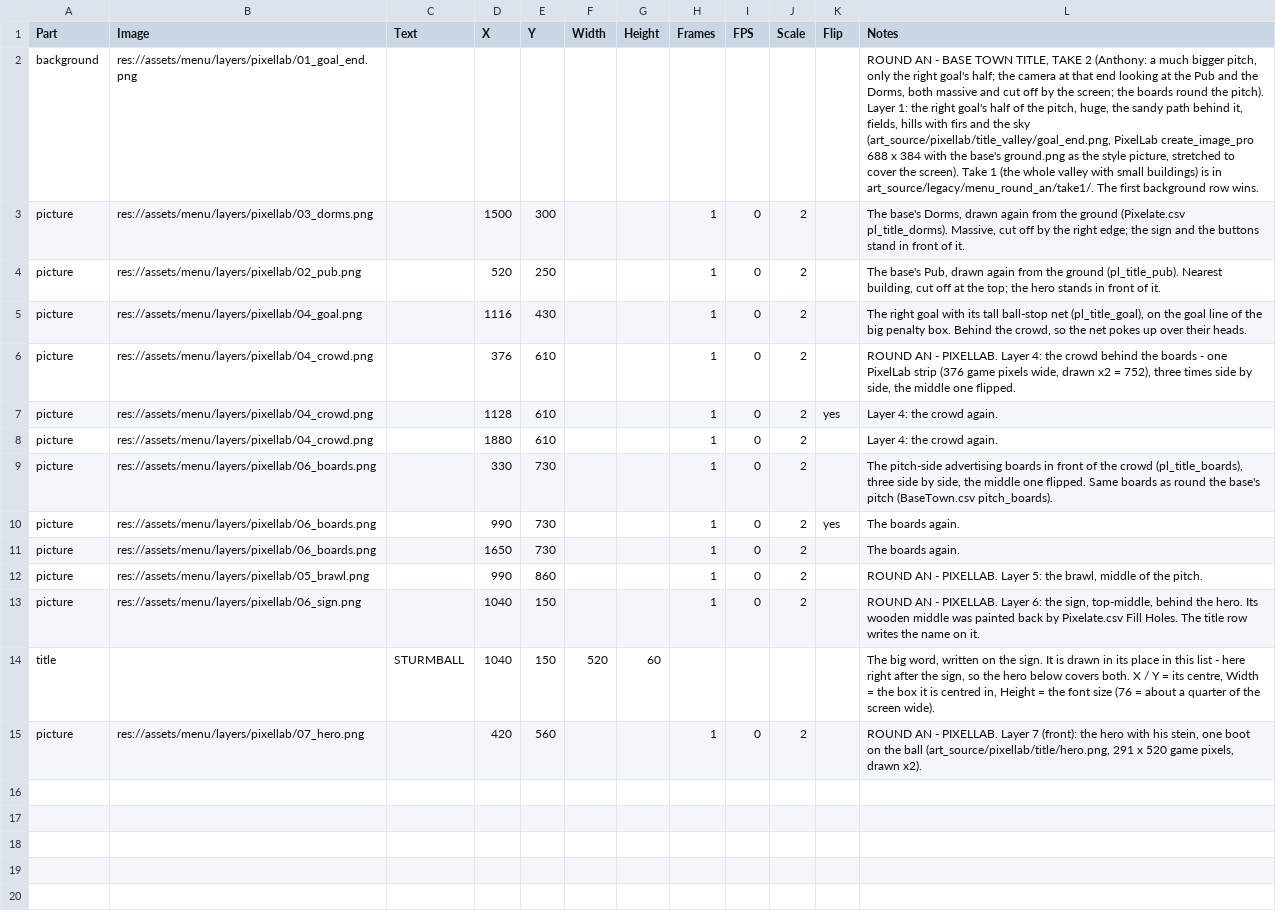
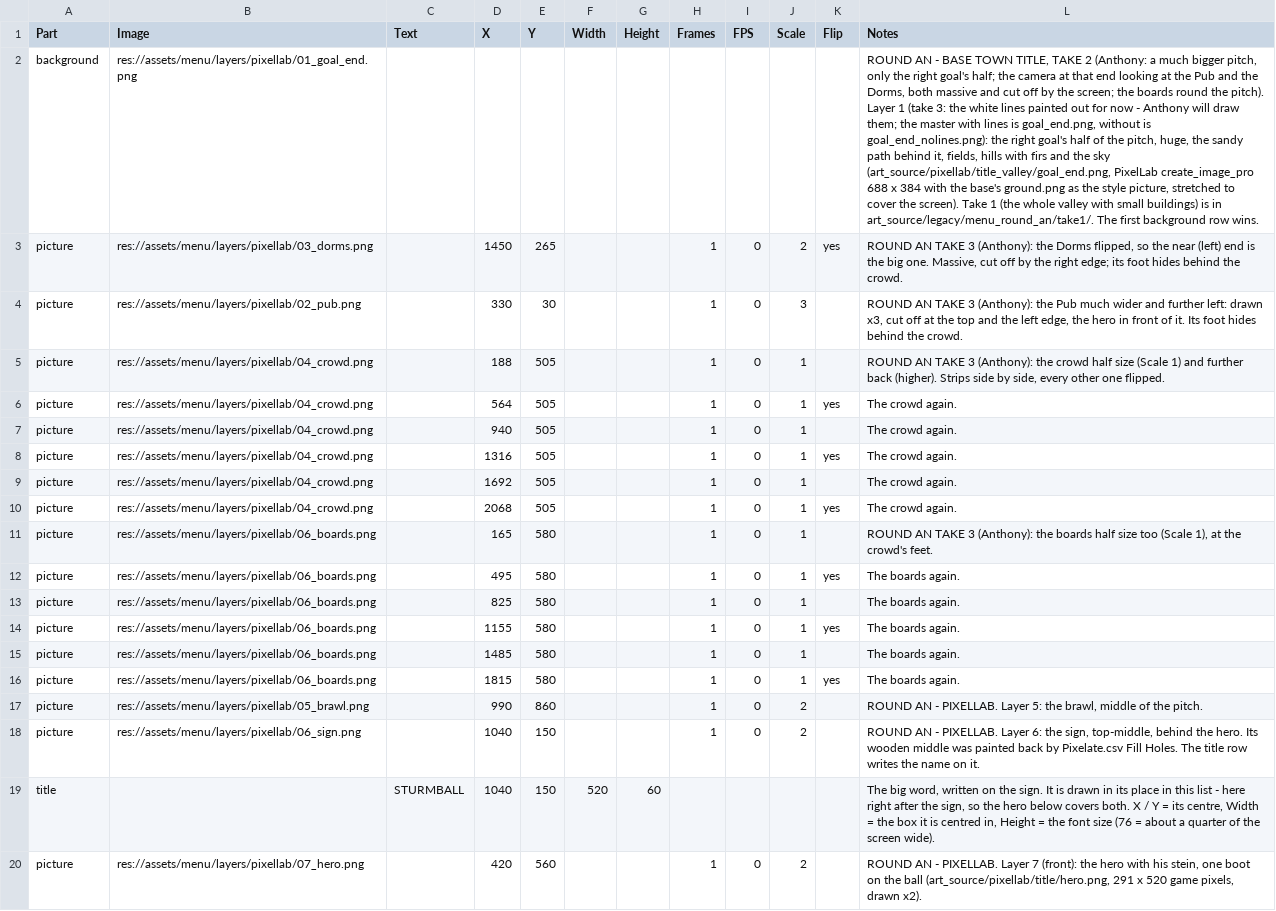
Before and after one commit to SchwartzAnthony/project_sb, a CSV file: data/MainMenu.csv, drawn as a sheet; addresses are those after the commit; the diff names each change by its address in the sheet, - before the commit and + after, or states it on an @@ line.

```diff
--- a/data/MainMenu.csv
+++ b/data/MainMenu.csv
-L2 (Notes): …pitch). Layer 1: the right…
+L2 (Notes): …pitch). Layer 1 (take 3: the white lines painted out for now - Anthony will draw them; the master with lines is goal_end.png, without is goal_end_nolines.png): the right…
-D3 (X): 1500
+D3 (X): 1450
-E3 (Y): 300
+E3 (Y): 265
-K3 (Flip): (empty)
+K3 (Flip): yes
-L3 (Notes): The base's Dorms, drawn again from the ground (Pixelate.csv pl_title_dorms). Massive, cut off by the right edge; the sign and the buttons stand in front of it.
+L3 (Notes): ROUND AN TAKE 3 (Anthony): the Dorms flipped, so the near (left) end is the big one. Massive, cut off by the right edge; its foot hides behind the crowd.
-D4 (X): 520
+D4 (X): 330
-E4 (Y): 250
+E4 (Y): 30
-J4 (Scale): 2
+J4 (Scale): 3
-L4 (Notes): The base's Pub, drawn again from the ground (pl_title_pub). Nearest building, cut off at the top; the hero stands in front of it.
+L4 (Notes): ROUND AN TAKE 3 (Anthony): the Pub much wider and further left: drawn x3, cut off at the top and the left edge, the hero in front of it. Its foot hides behind the crowd.
-B5 (Image): res://assets/menu/layers/pixellab/04_goal.png
+B5 (Image): res://assets/menu/layers/pixellab/04_crowd.png
-D5 (X): 1116
+D5 (X): 188
-E5 (Y): 430
+E5 (Y): 505
-J5 (Scale): 2
+J5 (Scale): 1
-L5 (Notes): The right goal with its tall ball-stop net (pl_title_goal), on the goal line of the big penalty box. Behind the crowd, so the net pokes up over their heads.
+L5 (Notes): ROUND AN TAKE 3 (Anthony): the crowd half size (Scale 1) and further back (higher). Strips side by side, every other one flipped.
+row 6: picture | res://assets/menu/layers/pixellab/04_crowd.png |  | 564 | 505 |  |  | 1 | 0 | 1 | yes | The crowd again.
-D7 (X): 376
+D7 (X): 940
-E7:E9 (Y): 610
+E7:E9 (Y): 505
-J7:J9 (Scale): 2
+J7:J9 (Scale): 1
-L7 (Notes): ROUND AN - PIXELLAB. Layer 4: the crowd behind the boards - one PixelLab strip (376 game pixels wide, drawn x2 = 752), three times side by side, the middle one flipped.
+L7 (Notes): The crowd again.
-D8 (X): 1128
+D8 (X): 1316
-L8:L9 (Notes): Layer 4: the crowd again.
+L8:L9 (Notes): The crowd again.
-D9 (X): 1880
+D9 (X): 1692
+row 10: picture | res://assets/menu/layers/pixellab/04_crowd.png |  | 2068 | 505 |  |  | 1 | 0 | 1 | yes | The crowd again.
-D11 (X): 330
+D11 (X): 165
-E11:E13 (Y): 730
+E11:E13 (Y): 580
-J11:J13 (Scale): 2
+J11:J13 (Scale): 1
-L11 (Notes): The pitch-side advertising boards in front of the crowd (pl_title_boards), three side by side, the middle one flipped. Same boards as round the base's pitch (BaseTown.csv pitch_boards).
+L11 (Notes): ROUND AN TAKE 3 (Anthony): the boards half size too (Scale 1), at the crowd's feet.
-D12 (X): 990
+D12 (X): 495
-D13 (X): 1650
+D13 (X): 825
+row 14: picture | res://assets/menu/layers/pixellab/06_boards.png |  | 1155 | 580 |  |  | 1 | 0 | 1 | yes | The boards again.
+row 15: picture | res://assets/menu/layers/pixellab/06_boards.png |  | 1485 | 580 |  |  | 1 | 0 | 1 |  | The boards again.
+row 16: picture | res://assets/menu/layers/pixellab/06_boards.png |  | 1815 | 580 |  |  | 1 | 0 | 1 | yes | The boards again.
```
Also changed, not shown: 4 other files.
